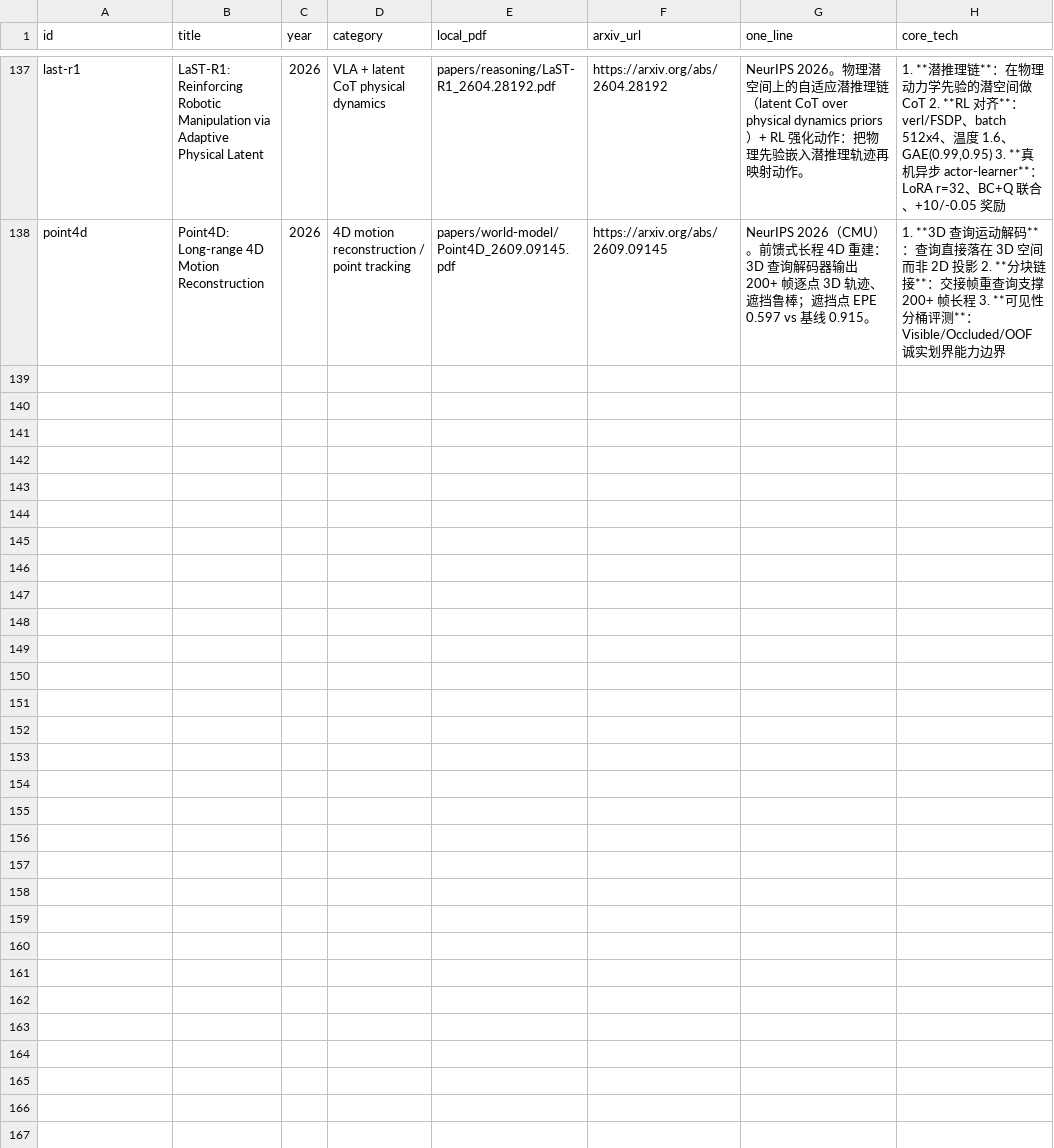
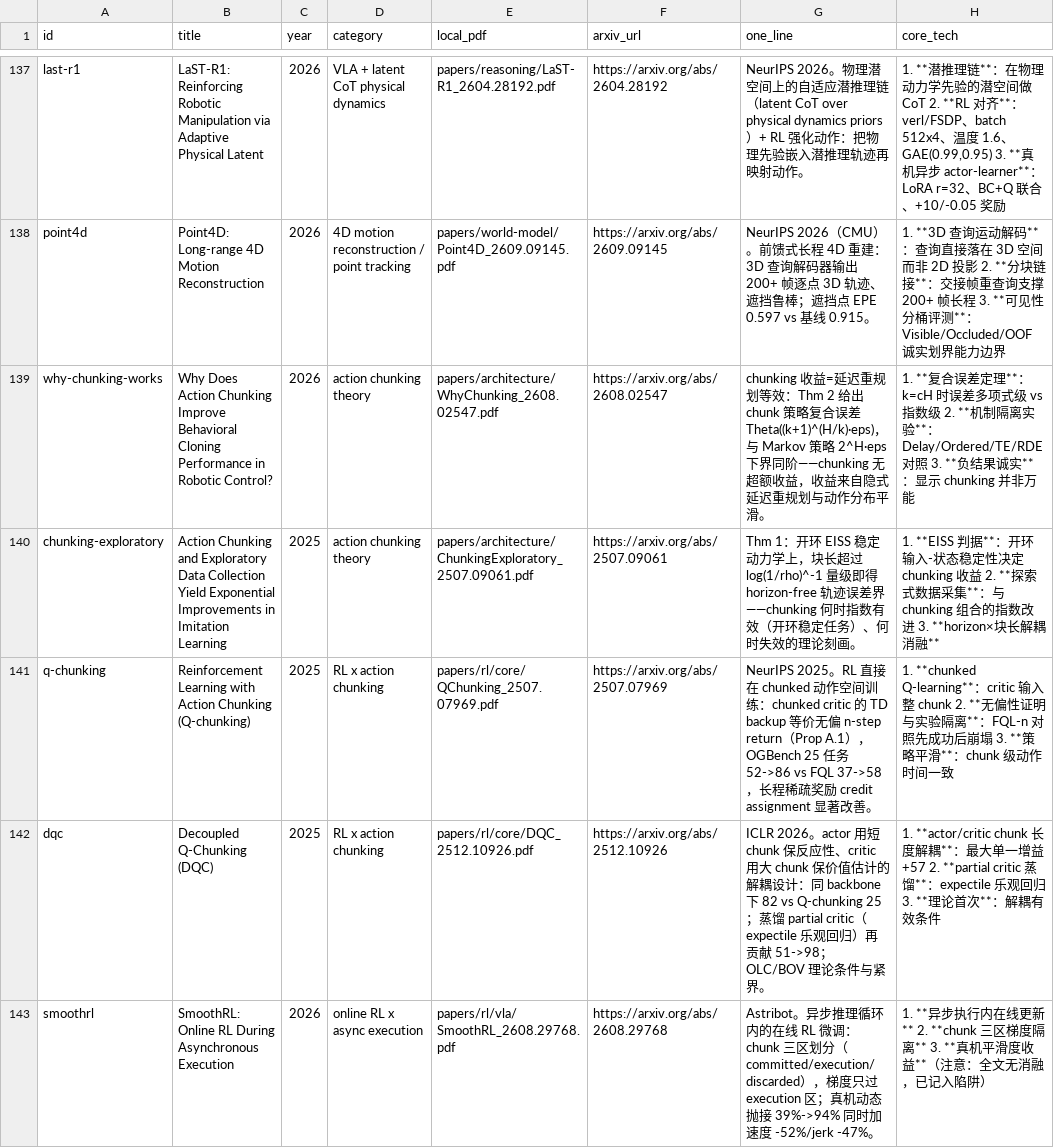
Before and after one commit to luohu-arch/physical_intelligence_study, a CSV file: tables/paper_matrix.csv, drawn as a sheet; only a part is shown, gaps mark what is left out; the diff names each change by its address in the sheet, - before the commit and + after, or states it on an @@ line.

Commit message:
Add 5 action-chunking papers: theory pair + RL x chunk trio
- why-chunking-works (2608.02547): composite-error theorem, chunking =
  implicit delayed replanning; library PDF repaired (truncated copy replaced)
- chunking-exploratory (2507.09061): EISS open-loop-stability criterion,
  horizon-free bound; when chunking yields exponential gains
- q-chunking (NeurIPS 2025): RL in chunked action space, unbiased n-step
  TD backup; OGBench 52->86 vs FQL 37->58
- dqc (ICLR 2026): actor short-chunk / critic large-chunk decoupling,
  82 vs QC 25; OLC/BOV theory
- smoothrl (Astribot): online RL inside async execution loop; real-robot
  toss 39->94%, -52% acceleration; no-ablation caveat logged
- All 12-section notes, protocol 13-15/15, agent cross-corrected systematic
  trailing-zero table corruption; figures+tables embedded (5 images audited
  5/5); all five are PDF-only submissions (no arXiv source)
- Gates: validate 136/136; quality A98/B36 (new: 4A + 1B)

```diff
--- a/tables/paper_matrix.csv
+++ b/tables/paper_matrix.csv
+row 139: why-chunking-works | Why Does Action Chunking Improve Behavioral Cloning Performance in Robotic Control? | 2026 | action chunking theory | papers/architecture/WhyChunking_2608.02547.pdf | https://arxiv.org/abs/2608.02547 | chunking 收益=延迟重规划等效：Thm 2 给出 chunk 策略复合误差 Theta((k+1)^(H/k)·eps)，与 Markov 策略 2^H·eps 下界同阶——chunking 无超额收益，收益来自隐式延迟重规划与动作分布平滑。 | 1. **复合误差定理**：k=cH 时误差多项式级 vs 指数级 2. **机制隔离实验**：Delay/Ordered/TE/RDE 对照 3. **负结果诚实**：显示 chunking 并非万能
+row 140: chunking-exploratory | Action Chunking and Exploratory Data Collection Yield Exponential Improvements in Imitation Learning | 2025 | action chunking theory | papers/architecture/ChunkingExploratory_2507.09061.pdf | https://arxiv.org/abs/2507.09061 | Thm 1：开环 EISS 稳定动力学上，块长超过 log(1/rho)^-1 量级即得 horizon-free 轨迹误差界——chunking 何时指数有效（开环稳定任务）、何时失效的理论刻画。 | 1. **EISS 判据**：开环输入-状态稳定性决定 chunking 收益 2. **探索式数据采集**：与 chunking 组合的指数改进 3. **horizon×块长解耦消融**
+row 141: q-chunking | Reinforcement Learning with Action Chunking (Q-chunking) | 2025 | RL x action chunking | papers/rl/core/QChunking_2507.07969.pdf | https://arxiv.org/abs/2507.07969 | NeurIPS 2025。RL 直接在 chunked 动作空间训练：chunked critic 的 TD backup 等价无偏 n-step return（Prop A.1），OGBench 25 任务 52->86 vs FQL 37->58，长程稀疏奖励 credit assignment 显著改善。 | 1. **chunked Q-learning**：critic 输入整 chunk 2. **无偏性证明与实验隔离**：FQL-n 对照先成功后崩塌 3. **策略平滑**：chunk 级动作时间一致
+row 142: dqc | Decoupled Q-Chunking (DQC) | 2025 | RL x action chunking | papers/rl/core/DQC_2512.10926.pdf | https://arxiv.org/abs/2512.10926 | ICLR 2026。actor 用短 chunk 保反应性、critic 用大 chunk 保价值估计的解耦设计：同 backbone 下 82 vs Q-chunking 25；蒸馏 partial critic（expectile 乐观回归）再贡献 51->98；OLC/BOV 理论条件与紧界。 | 1. **actor/critic chunk 长度解耦**：最大单一增益 +57 2. **partial critic 蒸馏**：expectile 乐观回归 3. **理论首次**：解耦有效条件
+row 143: smoothrl | SmoothRL: Online RL During Asynchronous Execution | 2026 | online RL x async execution | papers/rl/vla/SmoothRL_2608.29768.pdf | https://arxiv.org/abs/2608.29768 | Astribot。异步推理循环内的在线 RL 微调：chunk 三区划分（committed/execution/discarded），梯度只过 execution 区；真机动态抛接 39%->94% 同时加速度 -52%/jerk -47%。 | 1. **异步执行内在线更新** 2. **chunk 三区梯度隔离** 3. **真机平滑度收益**（注意：全文无消融，已记入陷阱）
```
Also changed, not shown: papers/download.tsv, papers/manifest.tsv, 15 other files.
